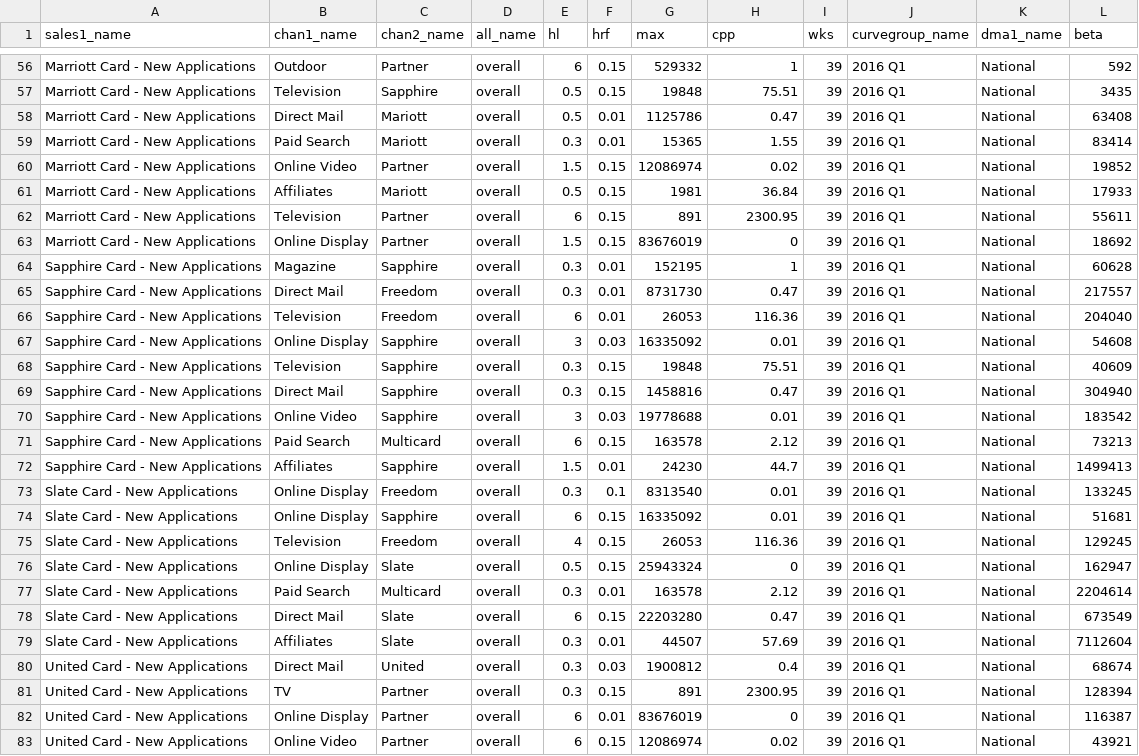
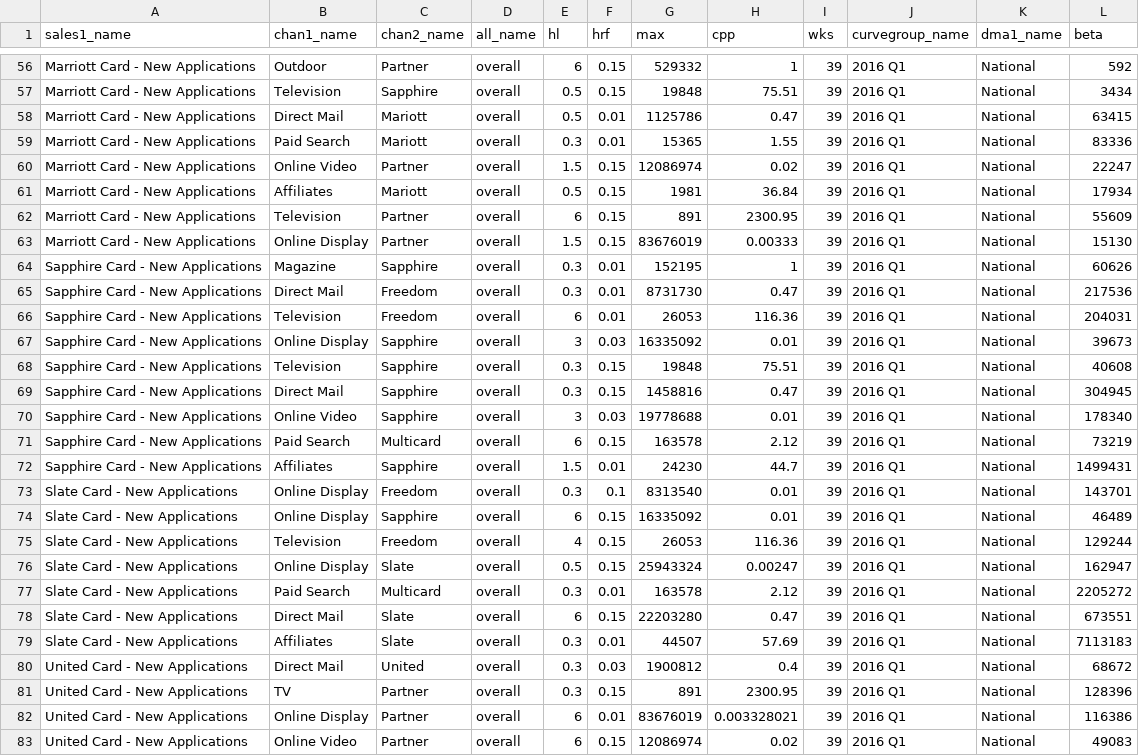
Before and after one commit to truesightconsulting/chase, a CSV file: admin/opt/admin/adm_curve.csv, drawn as a sheet; only a part is shown, gaps mark what is left out; the diff covers the shown part only; the diff names each change by its address in the sheet, - before the commit and + after, or states it on an @@ line.

```diff
--- a/admin/opt/admin/adm_curve.csv
+++ b/admin/opt/admin/adm_curve.csv
-L57 (beta): 3435
+L57 (beta): 3434
-L58 (beta): 63408
+L58 (beta): 63415
-L59 (beta): 83414
+L59 (beta): 83336
-L60 (beta): 19852
+L60 (beta): 22247
-L61 (beta): 17933
+L61 (beta): 17934
-L62 (beta): 55611
+L62 (beta): 55609
-H63 (cpp): 0
+H63 (cpp): 0.00333
-L63 (beta): 18692
+L63 (beta): 15130
-L64 (beta): 60628
+L64 (beta): 60626
-L65 (beta): 217557
+L65 (beta): 217536
-L66 (beta): 204040
+L66 (beta): 204031
-L67 (beta): 54608
+L67 (beta): 39673
-L68 (beta): 40609
+L68 (beta): 40608
-L69 (beta): 304940
+L69 (beta): 304945
-L70 (beta): 183542
+L70 (beta): 178340
-L71 (beta): 73213
+L71 (beta): 73219
-L72 (beta): 1499413
+L72 (beta): 1499431
-L73 (beta): 133245
+L73 (beta): 143701
-L74 (beta): 51681
+L74 (beta): 46489
-L75 (beta): 129245
+L75 (beta): 129244
-H76 (cpp): 0
+H76 (cpp): 0.00247
-L77 (beta): 2204614
+L77 (beta): 2205272
-L78 (beta): 673549
+L78 (beta): 673551
-L79 (beta): 7112604
+L79 (beta): 7113183
-L80 (beta): 68674
+L80 (beta): 68672
-L81 (beta): 128394
+L81 (beta): 128396
-H82 (cpp): 0
+H82 (cpp): 0.003328021
-L82 (beta): 116387
+L82 (beta): 116386
-L83 (beta): 43921
+L83 (beta): 49083
```
Also changed, not shown: 55 edited cells elsewhere in this file, 1 other file.
